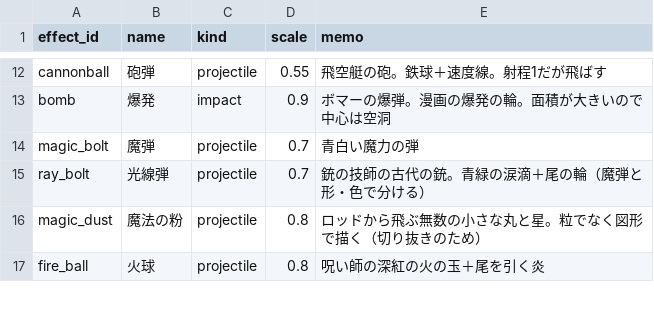
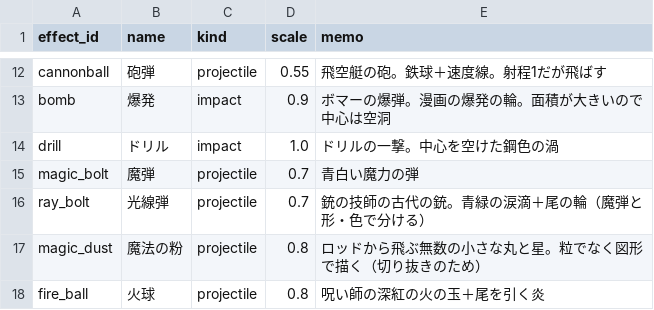
Before and after one commit to sway11466/senaris, a CSV file: godot/data/effects/combat_effect.csv, drawn as a sheet; only a part is shown, gaps mark what is left out; the diff names each change by its address in the sheet, - before the commit and + after, or states it on an @@ line.

```diff
--- a/godot/data/effects/combat_effect.csv
+++ b/godot/data/effects/combat_effect.csv
+row 14: drill | ドリル | impact | 1.0 | ドリルの一撃。中心を空けた鋼色の渦
```
Also changed, not shown: godot/data/i18n/units.csv, godot/data/units/unit_skin.csv, 6 other files.
